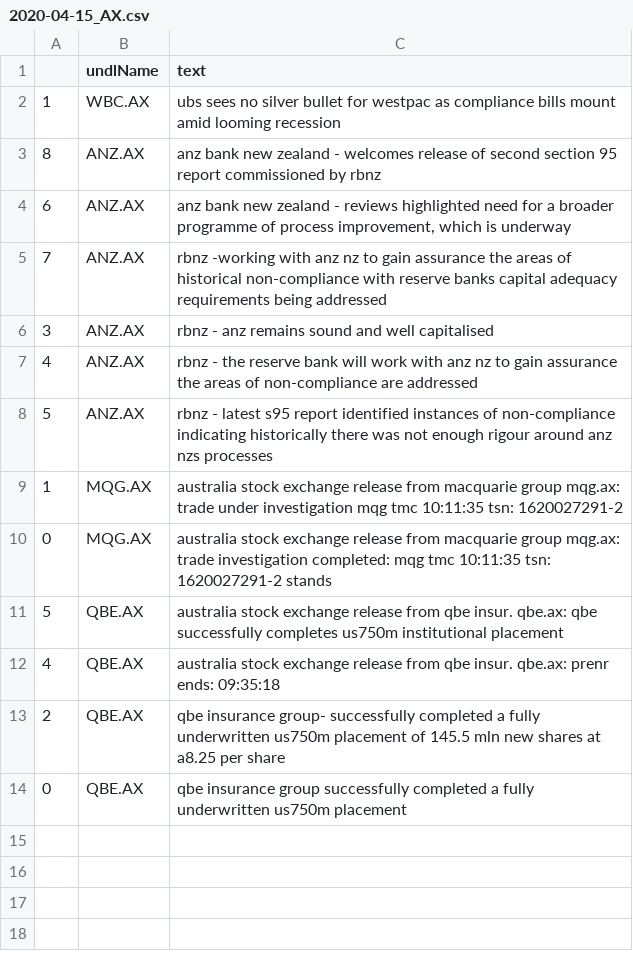
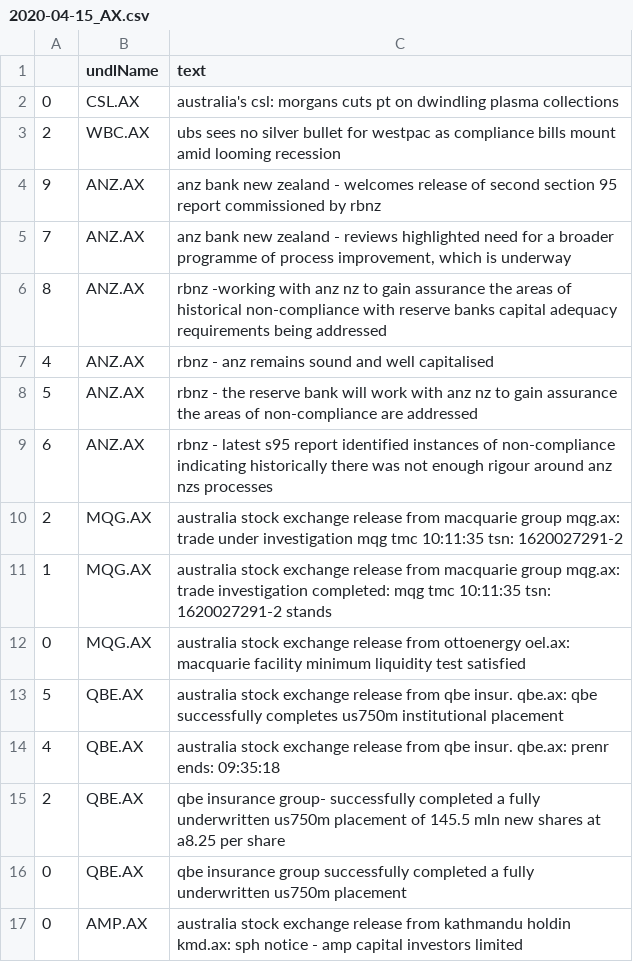
Before and after one commit to hoichunlaw/EventDriven, a CSV file: result/2020-04-15_AX.csv, drawn as a sheet.

Commit message:
scheduled commit

```diff
--- a/result/2020-04-15_AX.csv
+++ b/result/2020-04-15_AX.csv
@@ -1,11 +1,13 @@
 ,undlName,text
-1,WBC.AX,ubs sees no silver bullet for westpac as compliance bills mount amid looming recession
-8,ANZ.AX,anz bank new zealand - welcomes release of second section 95 report commissioned by rbnz
-6,ANZ.AX,"anz bank new zealand - reviews highlighted need for a broader programme of process improvement, which is underway"
-7,ANZ.AX,rbnz -working with anz nz to gain assurance the areas of historical non-compliance with reserve banks capital adequacy requirements being addressed
-3,ANZ.AX,rbnz - anz remains sound and well capitalised
-4,ANZ.AX,rbnz - the reserve bank will work with anz nz to gain assurance the areas of non-compliance are addressed
-5,ANZ.AX,rbnz - latest s95 report identified instances of non-compliance indicating historically there was not enough rigour around anz nzs processes
-1,MQG.AX,australia stock exchange release from macquarie group mqg.ax: trade under investigation mqg tmc  10:11:35 tsn: 1620027291-2
-0,MQG.AX,australia stock exchange release from macquarie group mqg.ax: trade investigation completed: mqg tmc  10:11:35 tsn: 1620027291-2 stands
+0,CSL.AX,australia's csl: morgans cuts pt on dwindling plasma collections
+2,WBC.AX,ubs sees no silver bullet for westpac as compliance bills mount amid looming recession
+9,ANZ.AX,anz bank new zealand - welcomes release of second section 95 report commissioned by rbnz
+7,ANZ.AX,"anz bank new zealand - reviews highlighted need for a broader programme of process improvement, which is underway"
+8,ANZ.AX,rbnz -working with anz nz to gain assurance the areas of historical non-compliance with reserve banks capital adequacy requirements being addressed
+4,ANZ.AX,rbnz - anz remains sound and well capitalised
+5,ANZ.AX,rbnz - the reserve bank will work with anz nz to gain assurance the areas of non-compliance are addressed
+6,ANZ.AX,rbnz - latest s95 report identified instances of non-compliance indicating historically there was not enough rigour around anz nzs processes
+2,MQG.AX,australia stock exchange release from macquarie group mqg.ax: trade under investigation mqg tmc  10:11:35 tsn: 1620027291-2
+1,MQG.AX,australia stock exchange release from macquarie group mqg.ax: trade investigation completed: mqg tmc  10:11:35 tsn: 1620027291-2 stands
+0,MQG.AX,australia stock exchange release from ottoenergy oel.ax: macquarie facility minimum liquidity test satisfied
 5,QBE.AX,australia stock exchange release from qbe insur. qbe.ax: qbe successfully completes us750m institutional placement
@@ -14 +16,2 @@
 0,QBE.AX,qbe insurance group successfully completed a fully underwritten us750m placement
+0,AMP.AX,australia stock exchange release from kathmandu holdin kmd.ax: sph notice - amp capital investors limited
```
